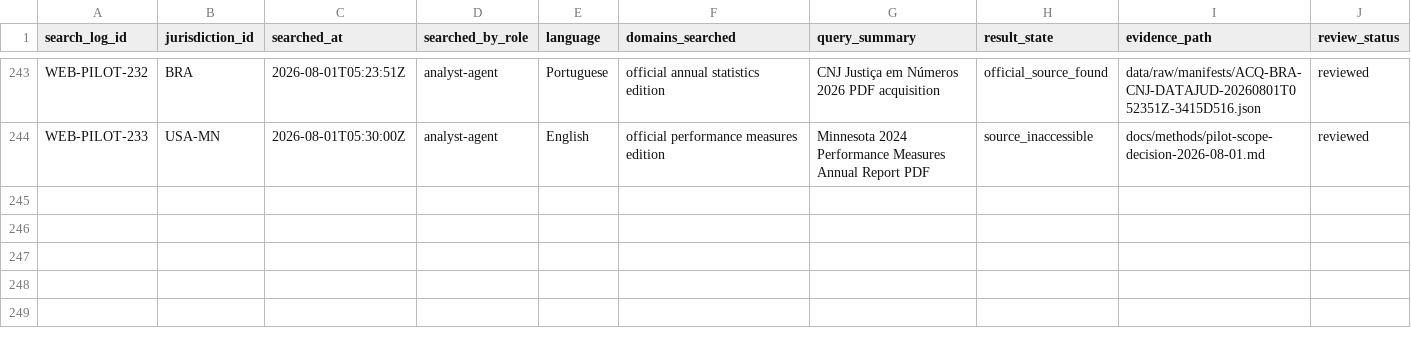
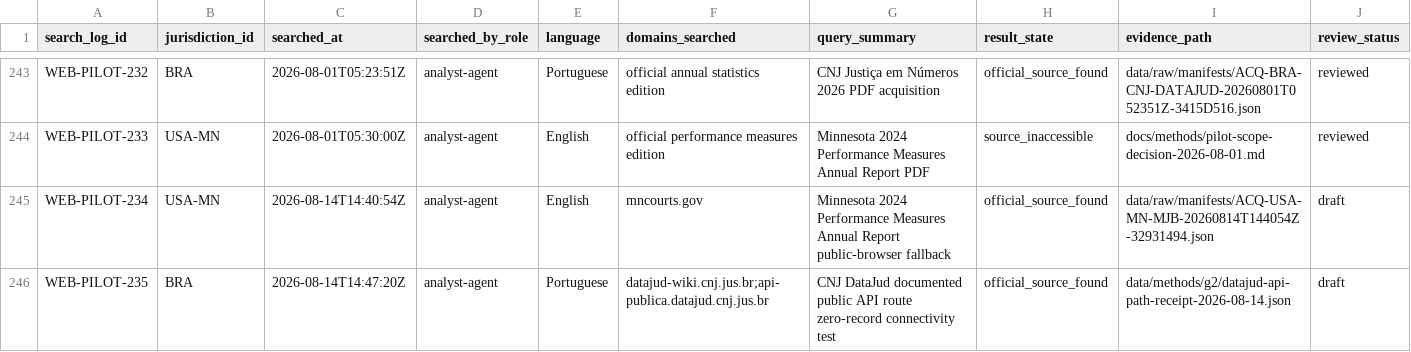
Before and after one commit to edithatogo/global-family-justice-data, a CSV file: data/census/search_log.csv, drawn as a sheet; only a part is shown, gaps mark what is left out; rows hold the shown columns only; the diff names each change by its address in the sheet, - before the commit and + after, or states it on an @@ line.

Commit message:
methods: prepare digest-bound real pilot evidence

```diff
--- a/data/census/search_log.csv
+++ b/data/census/search_log.csv
+row 245: WEB-PILOT-234 | USA-MN | 2026-08-14T14:40:54Z | analyst-agent | English | mncourts.gov | Minnesota 2024 Performance Measures Annual Report public-browser fallback | official_source_found | data/raw/manifests/ACQ-USA-MN-MJB-20260814T144054Z-32931494.json | draft
+row 246: WEB-PILOT-235 | BRA | 2026-08-14T14:47:20Z | analyst-agent | Portuguese | datajud-wiki.cnj.jus.br;api-publica.datajud.cnj.jus.br | CNJ DataJud documented public API route zero-record connectivity test | official_source_found | data/methods/g2/datajud-api-path-receipt-2026-08-14.json | draft
```
Also changed, not shown: data/census/coverage_assessment.csv, data/methods/real_pilot_execution_register.csv, 42 other files.
